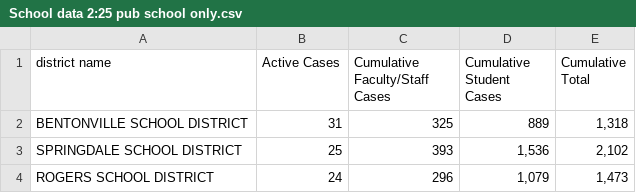
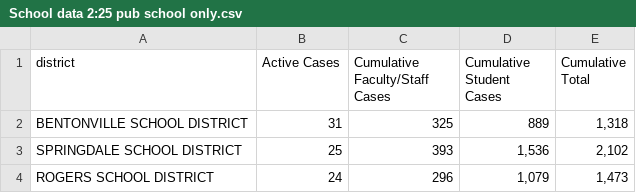
Before and after one commit to ravibrock/per-capita-school-data, a CSV file: School data 2:25 pub school only.csv, drawn as a sheet; only a part is shown.

Commit message:
changed "district name" column to "district"

```diff
--- a/School data 2:25 pub school only.csv
+++ b/School data 2:25 pub school only.csv
@@ -1,2 +1,2 @@
-district name,Active Cases,Cumulative Faculty/Staff Cases,Cumulative Student Cases,Cumulative Total
+district,Active Cases,Cumulative Faculty/Staff Cases,Cumulative Student Cases,Cumulative Total
 BENTONVILLE SCHOOL DISTRICT,31,325,889,"1,318"
```
